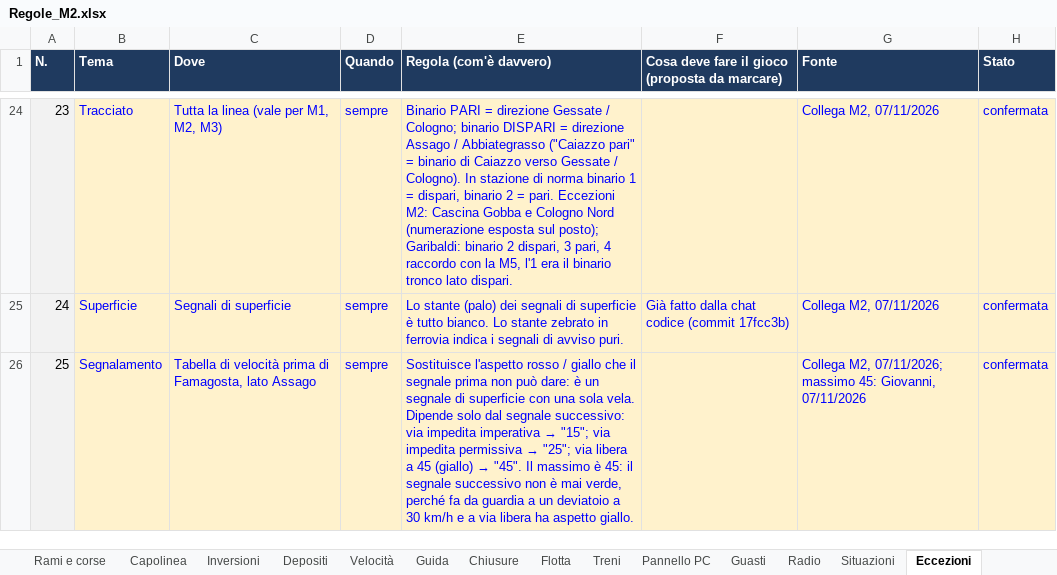
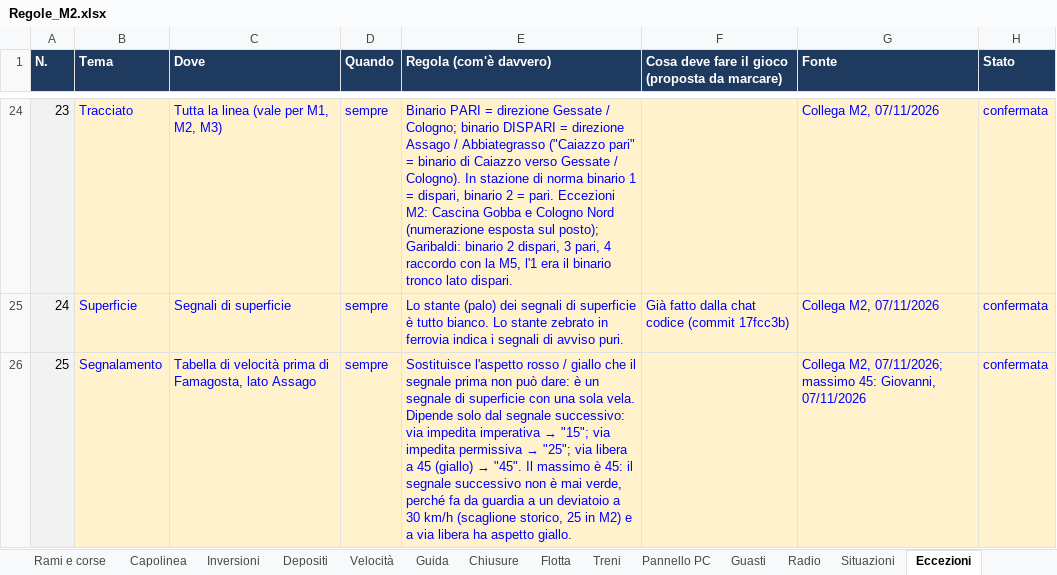
Before and after one commit to Frafire/milano-transit-live, an Excel workbook: data/Regole_M2.xlsx, sheet Eccezioni, drawn as a sheet; only a part is shown, gaps mark what is left out; values as stored, in another font and other column widths than the file's, no borders; the diff names each change by its address in the sheet, - before the commit and + after, or states it on an @@ line.

```diff
--- a/data/Regole_M2.xlsx (sheet Eccezioni)
+++ b/data/Regole_M2.xlsx (sheet Eccezioni)
-E26 (Regola (com'è davvero)): …30 km/h e a…
+E26 (Regola (com'è davvero)): …30 km/h (scaglione storico, 25 in M2) e a…
```
Also changed, not shown: sheet Velocità, sheet Codici, sheet Flotta, sheet Istruzioni.
